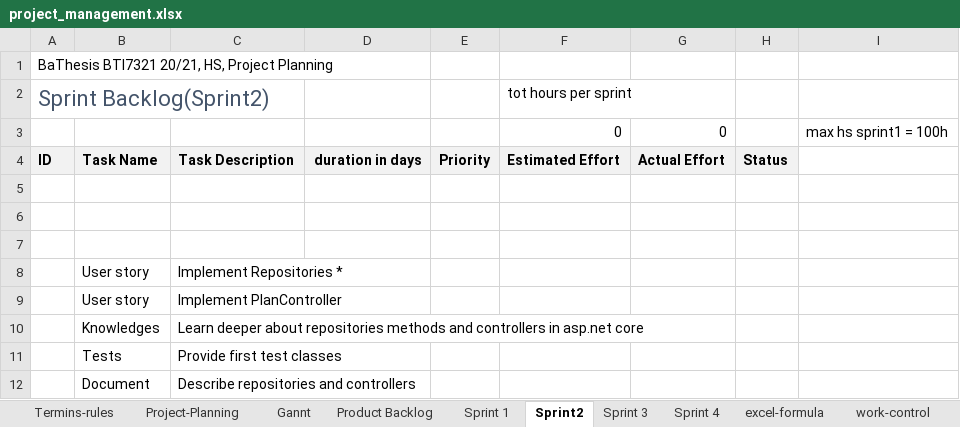
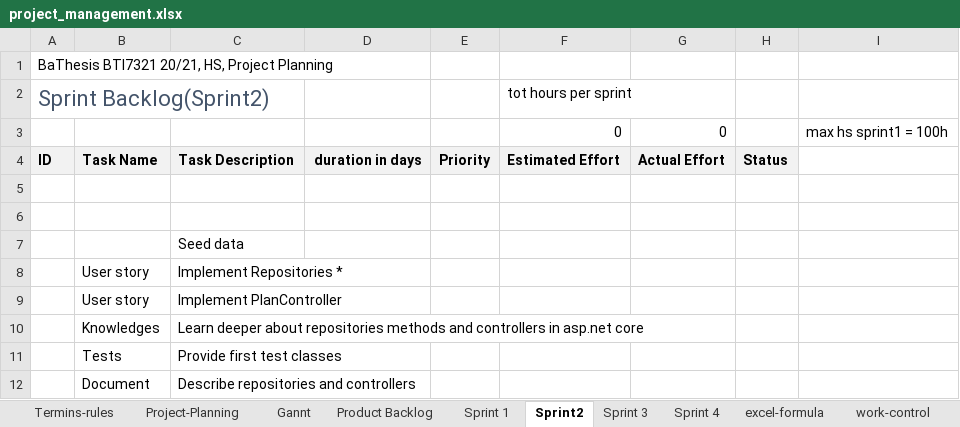
Before and after one commit to kristya-art/plana, an Excel workbook: 3project_management/project_management.xlsx, sheet Sprint2, drawn as a sheet; values as stored, in another font and other column widths than the file's, no borders; charts and pictures and conditional formats not drawn; the diff names each change by its address in the sheet, - before the commit and + after, or states it on an @@ line.

```diff
--- a/3project_management/project_management.xlsx (sheet Sprint2)
+++ b/3project_management/project_management.xlsx (sheet Sprint2)
-C7: (empty)
+C7: Seed data
```
Also changed, not shown: sheet work-control, 53 other files.
